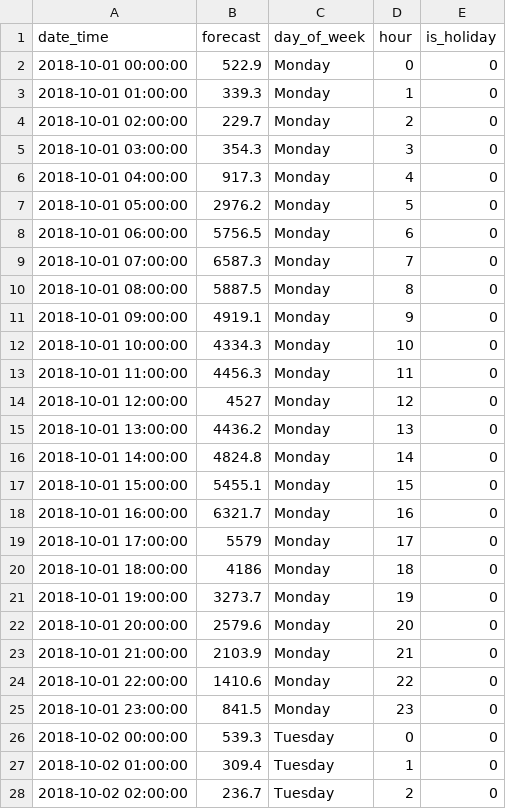
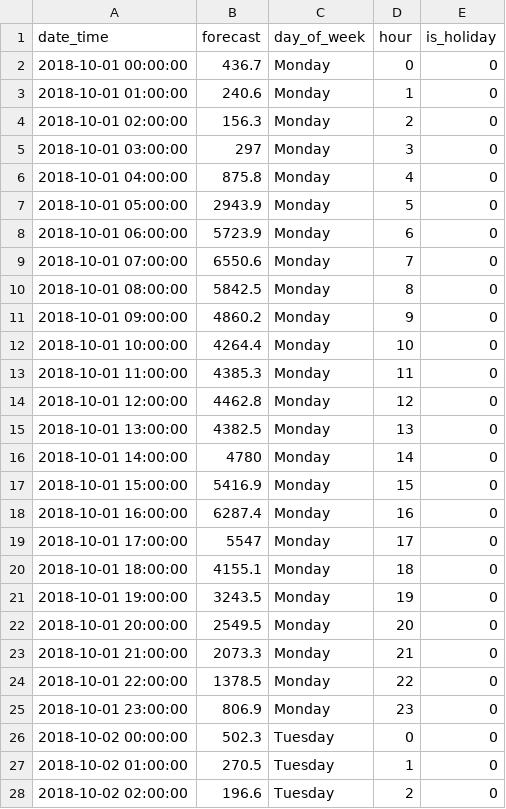
Before and after one commit to ashtonckj/Traffic-Volume-Forecasting, a CSV file: output/models/lstm/lstm_future_forecast.csv, drawn as a sheet; only a part is shown; the diff covers the shown part only.

```diff
--- a/output/models/lstm/lstm_future_forecast.csv
+++ b/output/models/lstm/lstm_future_forecast.csv
@@ -1,28 +1,28 @@
 "date_time","forecast","day_of_week","hour","is_holiday"
-"2018-10-01 00:00:00",522.9,"Monday",0,0
-"2018-10-01 01:00:00",339.3,"Monday",1,0
-"2018-10-01 02:00:00",229.7,"Monday",2,0
-"2018-10-01 03:00:00",354.3,"Monday",3,0
-"2018-10-01 04:00:00",917.3,"Monday",4,0
-"2018-10-01 05:00:00",2976.2,"Monday",5,0
-"2018-10-01 06:00:00",5756.5,"Monday",6,0
-"2018-10-01 07:00:00",6587.3,"Monday",7,0
-"2018-10-01 08:00:00",5887.5,"Monday",8,0
-"2018-10-01 09:00:00",4919.1,"Monday",9,0
-"2018-10-01 10:00:00",4334.3,"Monday",10,0
-"2018-10-01 11:00:00",4456.3,"Monday",11,0
-"2018-10-01 12:00:00",4527,"Monday",12,0
-"2018-10-01 13:00:00",4436.2,"Monday",13,0
-"2018-10-01 14:00:00",4824.8,"Monday",14,0
-"2018-10-01 15:00:00",5455.1,"Monday",15,0
-"2018-10-01 16:00:00",6321.7,"Monday",16,0
-"2018-10-01 17:00:00",5579,"Monday",17,0
-"2018-10-01 18:00:00",4186,"Monday",18,0
-"2018-10-01 19:00:00",3273.7,"Monday",19,0
-"2018-10-01 20:00:00",2579.6,"Monday",20,0
-"2018-10-01 21:00:00",2103.9,"Monday",21,0
-"2018-10-01 22:00:00",1410.6,"Monday",22,0
-"2018-10-01 23:00:00",841.5,"Monday",23,0
-"2018-10-02 00:00:00",539.3,"Tuesday",0,0
-"2018-10-02 01:00:00",309.4,"Tuesday",1,0
-"2018-10-02 02:00:00",236.7,"Tuesday",2,0
+"2018-10-01 00:00:00",436.7,"Monday",0,0
+"2018-10-01 01:00:00",240.6,"Monday",1,0
+"2018-10-01 02:00:00",156.3,"Monday",2,0
+"2018-10-01 03:00:00",297,"Monday",3,0
+"2018-10-01 04:00:00",875.8,"Monday",4,0
+"2018-10-01 05:00:00",2943.9,"Monday",5,0
+"2018-10-01 06:00:00",5723.9,"Monday",6,0
+"2018-10-01 07:00:00",6550.6,"Monday",7,0
+"2018-10-01 08:00:00",5842.5,"Monday",8,0
+"2018-10-01 09:00:00",4860.2,"Monday",9,0
+"2018-10-01 10:00:00",4264.4,"Monday",10,0
+"2018-10-01 11:00:00",4385.3,"Monday",11,0
+"2018-10-01 12:00:00",4462.8,"Monday",12,0
+"2018-10-01 13:00:00",4382.5,"Monday",13,0
+"2018-10-01 14:00:00",4780,"Monday",14,0
+"2018-10-01 15:00:00",5416.9,"Monday",15,0
+"2018-10-01 16:00:00",6287.4,"Monday",16,0
+"2018-10-01 17:00:00",5547,"Monday",17,0
+"2018-10-01 18:00:00",4155.1,"Monday",18,0
+"2018-10-01 19:00:00",3243.5,"Monday",19,0
+"2018-10-01 20:00:00",2549.5,"Monday",20,0
+"2018-10-01 21:00:00",2073.3,"Monday",21,0
+"2018-10-01 22:00:00",1378.5,"Monday",22,0
+"2018-10-01 23:00:00",806.9,"Monday",23,0
+"2018-10-02 00:00:00",502.3,"Tuesday",0,0
+"2018-10-02 01:00:00",270.5,"Tuesday",1,0
+"2018-10-02 02:00:00",196.6,"Tuesday",2,0
```
Also changed, not shown: 141 edited cells elsewhere in this file, output/models/lstm/final_test_metrics.csv, output/models/lstm/final_test_predictions.csv, 5 other files.
